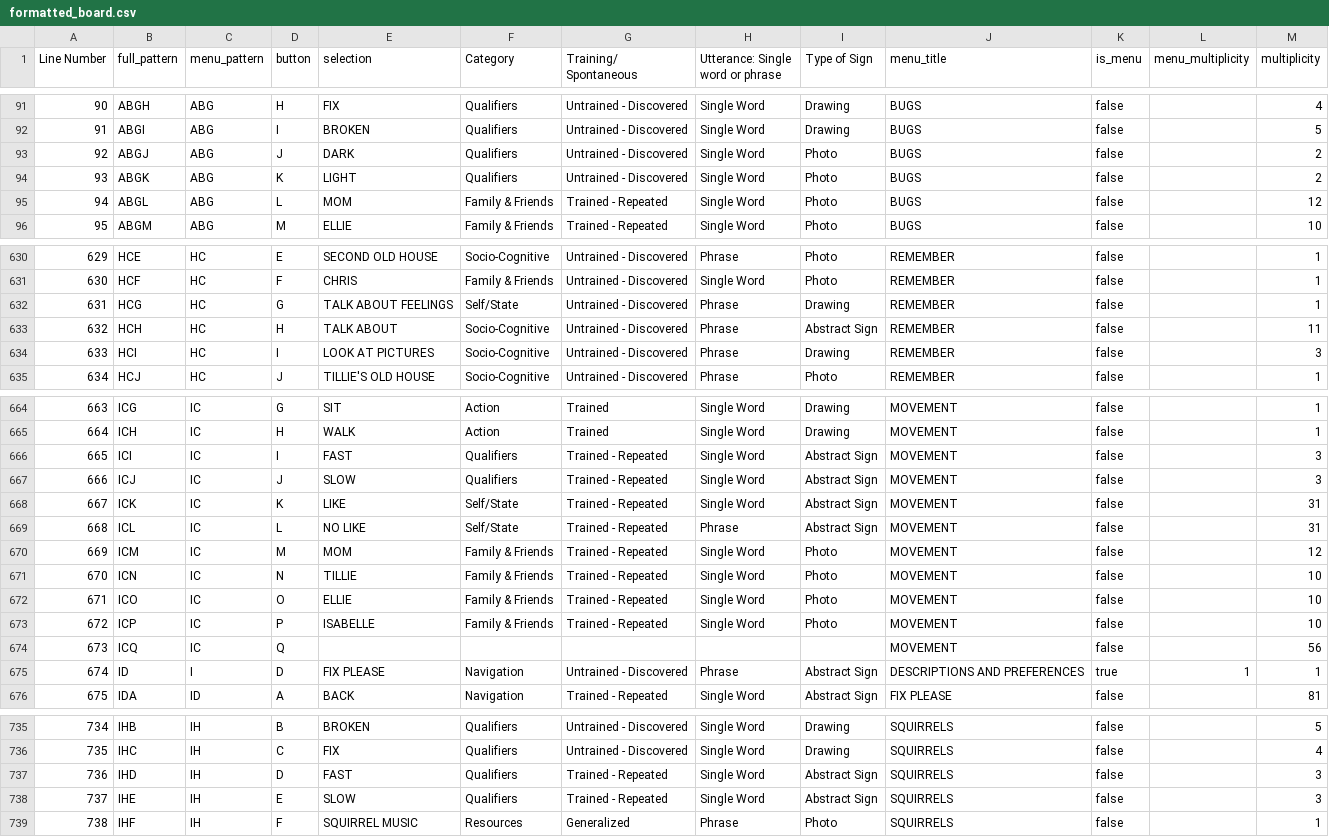
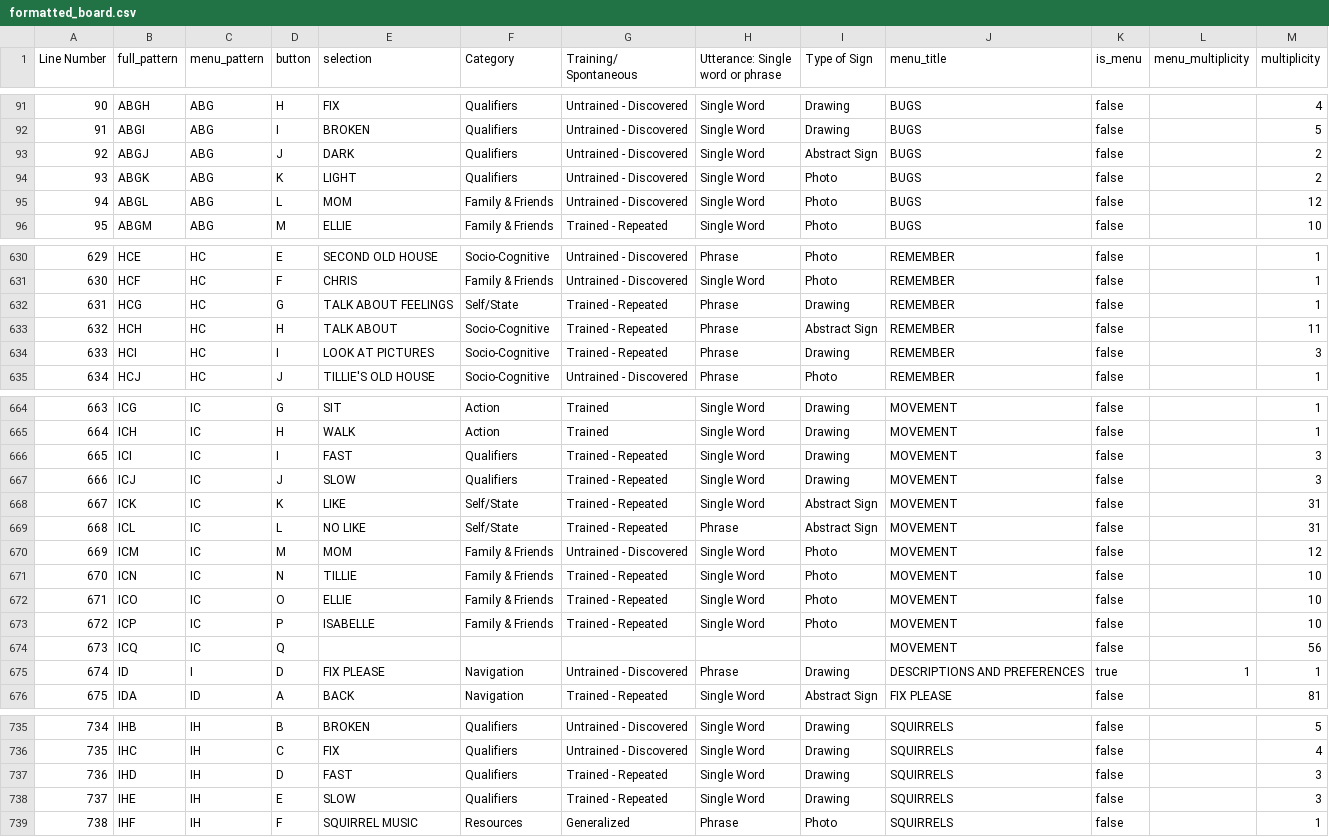
Before and after one commit to dillongardner/ellie-data-analysis, a CSV file: figures/iteration_3/formatted_board.csv, drawn as a sheet; only a part is shown, gaps mark what is left out; the diff covers the shown part only.

```diff
--- a/figures/iteration_3/formatted_board.csv
+++ b/figures/iteration_3/formatted_board.csv
@@ -92,5 +92,5 @@ Line Number,full_pattern,menu_pattern,button,selection,Category,Training/ Sponta
 91,ABGI,ABG,I,BROKEN,Qualifiers,Untrained - Discovered,Single Word,Drawing,BUGS,false,,5
-92,ABGJ,ABG,J,DARK,Qualifiers,Untrained - Discovered,Single Word,Photo,BUGS,false,,2
+92,ABGJ,ABG,J,DARK,Qualifiers,Untrained - Discovered,Single Word,Abstract Sign,BUGS,false,,2
 93,ABGK,ABG,K,LIGHT,Qualifiers,Untrained - Discovered,Single Word,Photo,BUGS,false,,2
-94,ABGL,ABG,L,MOM,Family & Friends,Trained - Repeated,Single Word,Photo,BUGS,false,,12
+94,ABGL,ABG,L,MOM,Family & Friends,Untrained - Discovered,Single Word,Photo,BUGS,false,,12
 95,ABGM,ABG,M,ELLIE,Family & Friends,Trained - Repeated,Single Word,Photo,BUGS,false,,10
@@ -631,5 +631,5 @@ Line Number,full_pattern,menu_pattern,button,selection,Category,Training/ Sponta
 630,HCF,HC,F,CHRIS,Family & Friends,Untrained - Discovered,Single Word,Photo,REMEMBER,false,,1
-631,HCG,HC,G,TALK ABOUT FEELINGS,Self/State,Untrained - Discovered,Phrase,Drawing,REMEMBER,false,,1
-632,HCH,HC,H,TALK ABOUT,Socio-Cognitive,Untrained - Discovered,Phrase,Abstract Sign,REMEMBER,false,,11
-633,HCI,HC,I,LOOK AT PICTURES,Socio-Cognitive,Untrained - Discovered,Phrase,Drawing,REMEMBER,false,,3
+631,HCG,HC,G,TALK ABOUT FEELINGS,Self/State,Trained - Repeated,Phrase,Drawing,REMEMBER,false,,1
+632,HCH,HC,H,TALK ABOUT,Socio-Cognitive,Trained - Repeated,Phrase,Abstract Sign,REMEMBER,false,,11
+633,HCI,HC,I,LOOK AT PICTURES,Socio-Cognitive,Trained - Repeated,Phrase,Drawing,REMEMBER,false,,3
 634,HCJ,HC,J,TILLIE'S OLD HOUSE,Socio-Cognitive,Untrained - Discovered,Phrase,Photo,REMEMBER,false,,1
@@ -665,7 +665,7 @@ Line Number,full_pattern,menu_pattern,button,selection,Category,Training/ Sponta
 664,ICH,IC,H,WALK,Action,Trained,Single Word,Drawing,MOVEMENT,false,,1
-665,ICI,IC,I,FAST,Qualifiers,Trained - Repeated,Single Word,Abstract Sign,MOVEMENT,false,,3
-666,ICJ,IC,J,SLOW,Qualifiers,Trained - Repeated,Single Word,Abstract Sign,MOVEMENT,false,,3
+665,ICI,IC,I,FAST,Qualifiers,Trained - Repeated,Single Word,Drawing,MOVEMENT,false,,3
+666,ICJ,IC,J,SLOW,Qualifiers,Trained - Repeated,Single Word,Drawing,MOVEMENT,false,,3
 667,ICK,IC,K,LIKE,Self/State,Trained - Repeated,Single Word,Abstract Sign,MOVEMENT,false,,31
 668,ICL,IC,L,NO LIKE,Self/State,Trained - Repeated,Phrase,Abstract Sign,MOVEMENT,false,,31
-669,ICM,IC,M,MOM,Family & Friends,Trained - Repeated,Single Word,Photo,MOVEMENT,false,,12
+669,ICM,IC,M,MOM,Family & Friends,Untrained - Discovered,Single Word,Photo,MOVEMENT,false,,12
 670,ICN,IC,N,TILLIE,Family & Friends,Trained - Repeated,Single Word,Photo,MOVEMENT,false,,10
@@ -674,3 +674,3 @@ Line Number,full_pattern,menu_pattern,button,selection,Category,Training/ Sponta
 673,ICQ,IC,Q,,,,,,MOVEMENT,false,,56
-674,ID,I,D,FIX PLEASE,Navigation,Untrained - Discovered,Phrase,Abstract Sign,DESCRIPTIONS AND PREFERENCES,true,1,1
+674,ID,I,D,FIX PLEASE,Navigation,Untrained - Discovered,Phrase,Drawing,DESCRIPTIONS AND PREFERENCES,true,1,1
 675,IDA,ID,A,BACK,Navigation,Trained - Repeated,Single Word,Abstract Sign,FIX PLEASE,false,,81
@@ -736,4 +736,4 @@ Line Number,full_pattern,menu_pattern,button,selection,Category,Training/ Sponta
 735,IHC,IH,C,FIX,Qualifiers,Untrained - Discovered,Single Word,Drawing,SQUIRRELS,false,,4
-736,IHD,IH,D,FAST,Qualifiers,Trained - Repeated,Single Word,Abstract Sign,SQUIRRELS,false,,3
-737,IHE,IH,E,SLOW,Qualifiers,Trained - Repeated,Single Word,Abstract Sign,SQUIRRELS,false,,3
+736,IHD,IH,D,FAST,Qualifiers,Trained - Repeated,Single Word,Drawing,SQUIRRELS,false,,3
+737,IHE,IH,E,SLOW,Qualifiers,Trained - Repeated,Single Word,Drawing,SQUIRRELS,false,,3
 738,IHF,IH,F,SQUIRREL MUSIC,Resources,Generalized,Phrase,Photo,SQUIRRELS,false,,1
```
Also changed, not shown: 47 edited cells elsewhere in this file, data/iteration_1_board.csv, data/iteration_2_board.csv, 17 other files.
